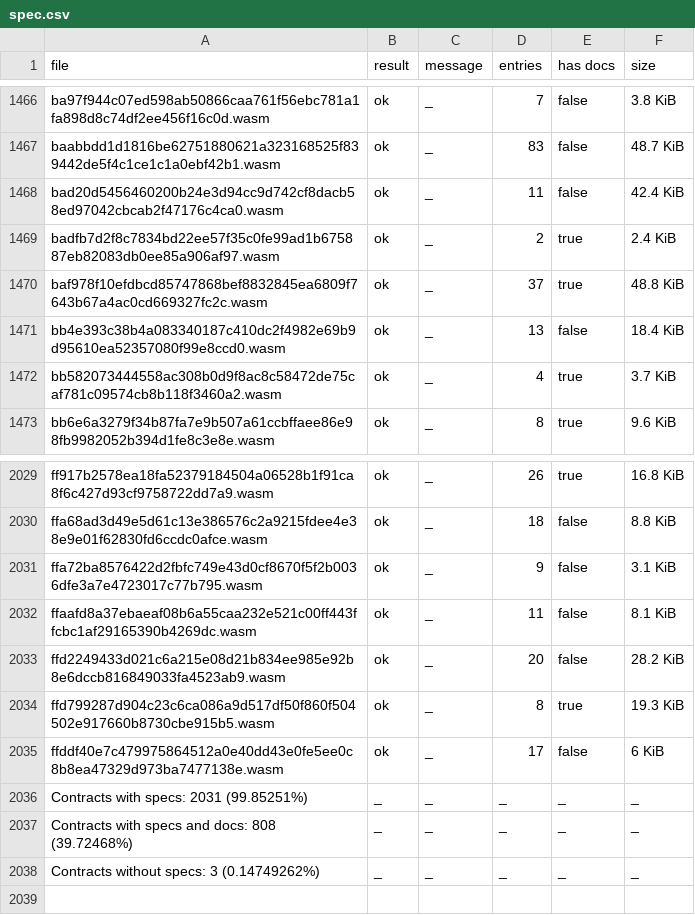
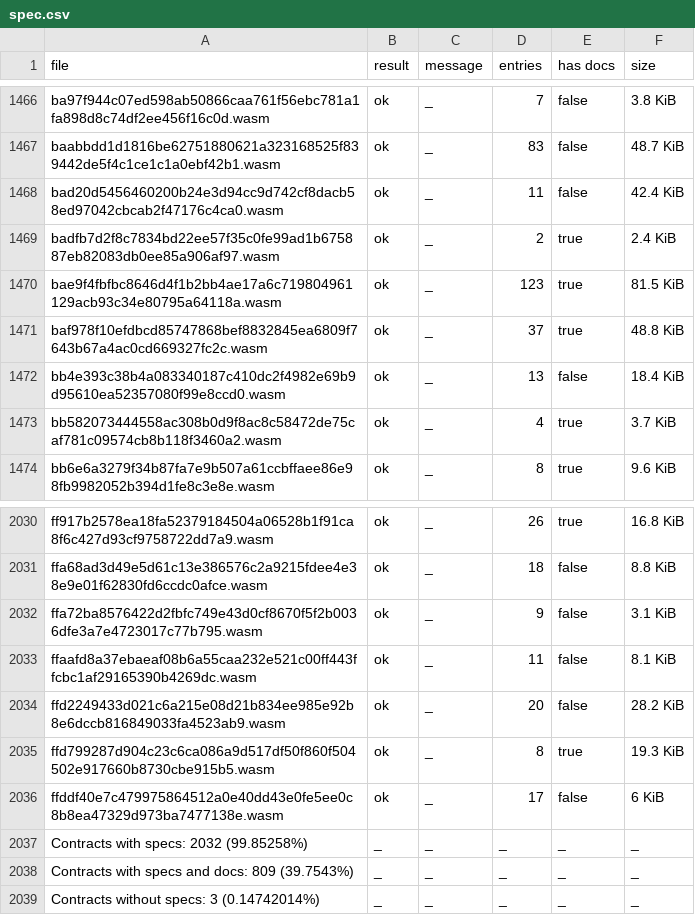
Before and after one commit to stellar-experimental/contract-wasms, a CSV file: analysis/spec.csv, drawn as a sheet; only a part is shown, gaps mark what is left out.

```diff
--- a/analysis/spec.csv
+++ b/analysis/spec.csv
@@ -1469,2 +1469,3 @@ bad20d5456460200b24e3d94cc9d742cf8dacb58ed97042cbcab2f47176c4ca0.wasm,ok,_,11,fa
 badfb7d2f8c7834bd22ee57f35c0fe99ad1b675887eb82083db0ee85a906af97.wasm,ok,_,2,true,2.4 KiB
+bae9f4fbfbc8646d4f1b2bb4ae17a6c719804961129acb93c34e80795a64118a.wasm,ok,_,123,true,81.5 KiB
 baf978f10efdbcd85747868bef8832845ea6809f7643b67a4ac0cd669327fc2c.wasm,ok,_,37,true,48.8 KiB
@@ -2035,4 +2036,4 @@ ffd799287d904c23c6ca086a9d517df50f860f504502e917660b8730cbe915b5.wasm,ok,_,8,tru
 ffddf40e7c479975864512a0e40dd43e0fe5ee0c8b8ea47329d973ba7477138e.wasm,ok,_,17,false,6 KiB
-Contracts with specs: 2031 (99.85251%),_,_,_,_,_
-Contracts with specs and docs: 808 (39.72468%),_,_,_,_,_
-Contracts without specs: 3 (0.14749262%),_,_,_,_,_
+Contracts with specs: 2032 (99.85258%),_,_,_,_,_
+Contracts with specs and docs: 809 (39.7543%),_,_,_,_,_
+Contracts without specs: 3 (0.14742014%),_,_,_,_,_
```
Also changed, not shown: analysis/dupe-code.csv, analysis/dupe-sections.csv, 13 other files.
